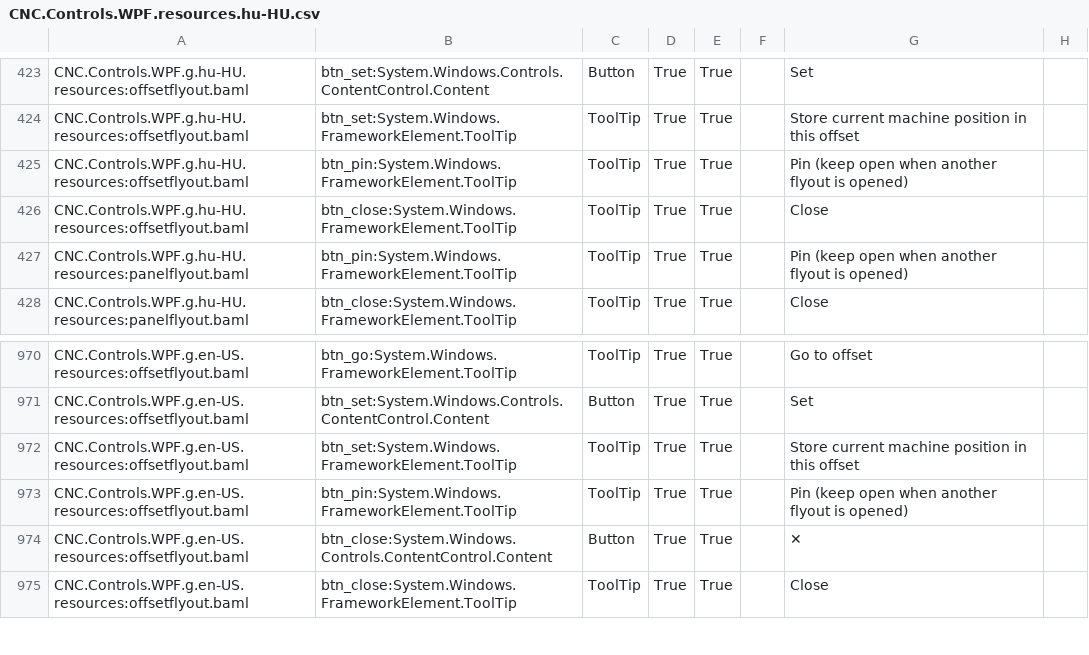
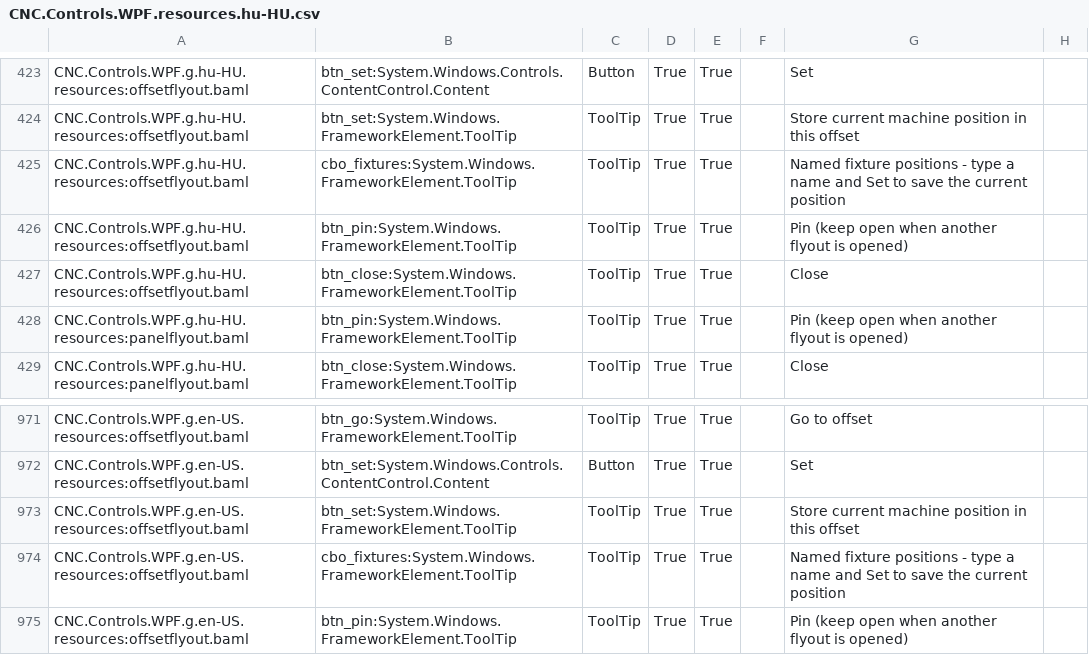
Before and after one commit to ioSenderV2/ioSender, a CSV file: Locale/hu-HU/csv/CNC.Controls.WPF.resources.hu-HU.csv, drawn as a sheet; only a part is shown, gaps mark what is left out; the shorter side is filled out with more unchanged rows.

```diff
--- a/Locale/hu-HU/csv/CNC.Controls.WPF.resources.hu-HU.csv
+++ b/Locale/hu-HU/csv/CNC.Controls.WPF.resources.hu-HU.csv
@@ -424,2 +424,3 @@ CNC.Controls.WPF.g.hu-HU.resources:offsetflyout.baml,btn_set:System.Windows.Cont
 CNC.Controls.WPF.g.hu-HU.resources:offsetflyout.baml,btn_set:System.Windows.FrameworkElement.ToolTip,ToolTip,True,True,,Store current machine position in this offset
+CNC.Controls.WPF.g.hu-HU.resources:offsetflyout.baml,cbo_fixtures:System.Windows.FrameworkElement.ToolTip,ToolTip,True,True,,Named fixture positions - type a name and Set to save the current position
 CNC.Controls.WPF.g.hu-HU.resources:offsetflyout.baml,btn_pin:System.Windows.FrameworkElement.ToolTip,ToolTip,True,True,,Pin (keep open when another flyout is opened)
@@ -972,2 +973,3 @@ CNC.Controls.WPF.g.en-US.resources:offsetflyout.baml,btn_set:System.Windows.Cont
 CNC.Controls.WPF.g.en-US.resources:offsetflyout.baml,btn_set:System.Windows.FrameworkElement.ToolTip,ToolTip,True,True,,Store current machine position in this offset
+CNC.Controls.WPF.g.en-US.resources:offsetflyout.baml,cbo_fixtures:System.Windows.FrameworkElement.ToolTip,ToolTip,True,True,,Named fixture positions - type a name and Set to save the current position
 CNC.Controls.WPF.g.en-US.resources:offsetflyout.baml,btn_pin:System.Windows.FrameworkElement.ToolTip,ToolTip,True,True,,Pin (keep open when another flyout is opened)
```
Also changed, not shown: Locale/de-DE/csv/CNC.Controls.WPF.resources.de-DE.csv, Locale/pt-BR/csv/CNC.Controls.WPF.resources.pt-BR.csv, 10 other files.
